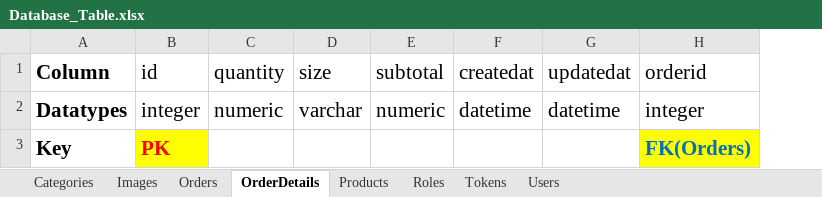
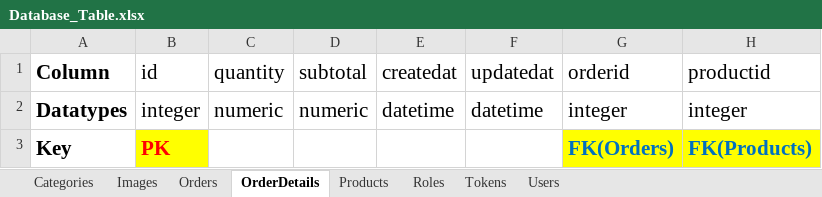
Before and after one commit to phthanh2000/Sale_Shop, an Excel workbook: Database_Table.xlsx, sheet OrderDetails, drawn as a sheet; values as stored, in another font and other column widths than the file's, no borders; removed rows and columns are numbered as before the commit, all else as after; the diff names each change by its address in the sheet, - before the commit and + after, or states it on an @@ line.

Commit message:
2024-05-30: Change column for Images, OrderDetails table

```diff
--- a/Database_Table.xlsx (sheet OrderDetails)
+++ b/Database_Table.xlsx (sheet OrderDetails)
-column D (size), row 2: varchar
+column H (productid), rows 2-3: integer | FK(Products)
```
Also changed, not shown: sheet Images.
